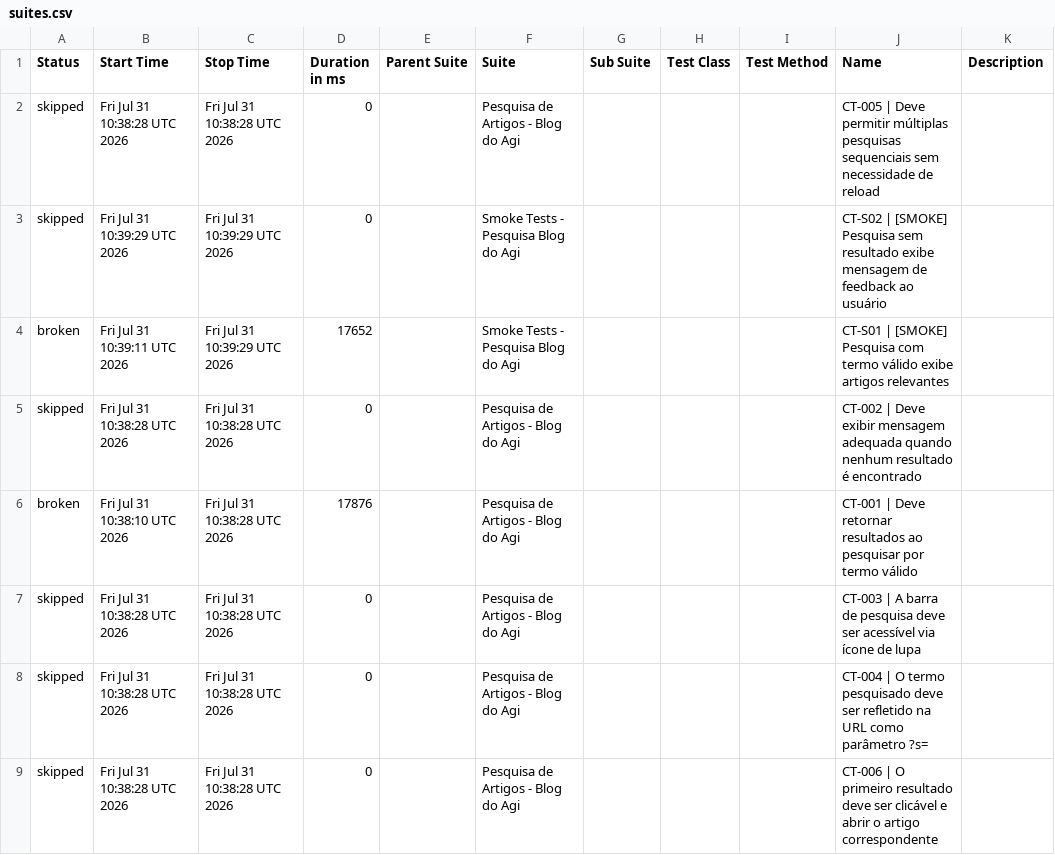
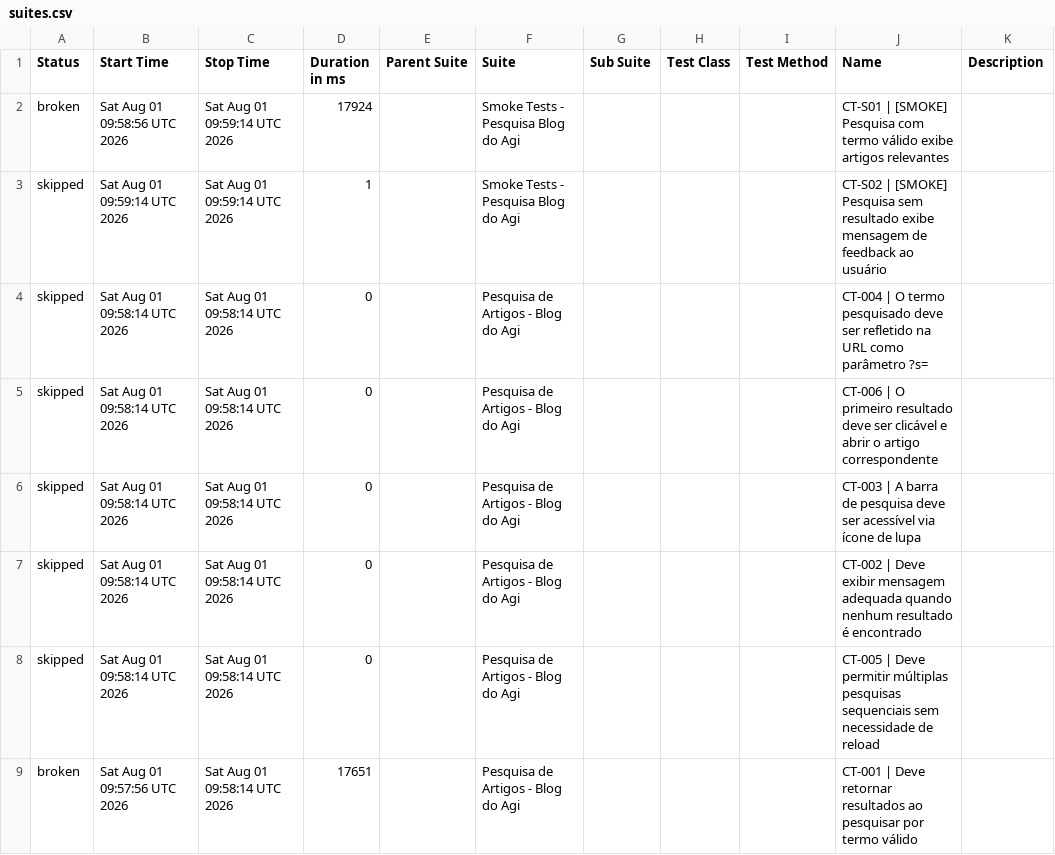
Before and after one commit to FranciscoGeorgeR/blogdoagi-cypress-tests, a CSV file: data/suites.csv, drawn as a sheet.

```diff
--- a/data/suites.csv
+++ b/data/suites.csv
@@ -1,9 +1,9 @@
 "Status","Start Time","Stop Time","Duration in ms","Parent Suite","Suite","Sub Suite","Test Class","Test Method","Name","Description"
-"skipped","Fri Jul 31 10:38:28 UTC 2026","Fri Jul 31 10:38:28 UTC 2026","0","","Pesquisa de Artigos - Blog do Agi","","","","CT-005 | Deve permitir múltiplas pesquisas sequenciais sem necessidade de reload",""
-"skipped","Fri Jul 31 10:39:29 UTC 2026","Fri Jul 31 10:39:29 UTC 2026","0","","Smoke Tests - Pesquisa Blog do Agi","","","","CT-S02 | [SMOKE] Pesquisa sem resultado exibe mensagem de feedback ao usuário",""
-"broken","Fri Jul 31 10:39:11 UTC 2026","Fri Jul 31 10:39:29 UTC 2026","17652","","Smoke Tests - Pesquisa Blog do Agi","","","","CT-S01 | [SMOKE] Pesquisa com termo válido exibe artigos relevantes",""
-"skipped","Fri Jul 31 10:38:28 UTC 2026","Fri Jul 31 10:38:28 UTC 2026","0","","Pesquisa de Artigos - Blog do Agi","","","","CT-002 | Deve exibir mensagem adequada quando nenhum resultado é encontrado",""
-"broken","Fri Jul 31 10:38:10 UTC 2026","Fri Jul 31 10:38:28 UTC 2026","17876","","Pesquisa de Artigos - Blog do Agi","","","","CT-001 | Deve retornar resultados ao pesquisar por termo válido",""
-"skipped","Fri Jul 31 10:38:28 UTC 2026","Fri Jul 31 10:38:28 UTC 2026","0","","Pesquisa de Artigos - Blog do Agi","","","","CT-003 | A barra de pesquisa deve ser acessível via ícone de lupa",""
-"skipped","Fri Jul 31 10:38:28 UTC 2026","Fri Jul 31 10:38:28 UTC 2026","0","","Pesquisa de Artigos - Blog do Agi","","","","CT-004 | O termo pesquisado deve ser refletido na URL como parâmetro ?s=",""
-"skipped","Fri Jul 31 10:38:28 UTC 2026","Fri Jul 31 10:38:28 UTC 2026","0","","Pesquisa de Artigos - Blog do Agi","","","","CT-006 | O primeiro resultado deve ser clicável e abrir o artigo correspondente",""
+"broken","Sat Aug 01 09:58:56 UTC 2026","Sat Aug 01 09:59:14 UTC 2026","17924","","Smoke Tests - Pesquisa Blog do Agi","","","","CT-S01 | [SMOKE] Pesquisa com termo válido exibe artigos relevantes",""
+"skipped","Sat Aug 01 09:59:14 UTC 2026","Sat Aug 01 09:59:14 UTC 2026","1","","Smoke Tests - Pesquisa Blog do Agi","","","","CT-S02 | [SMOKE] Pesquisa sem resultado exibe mensagem de feedback ao usuário",""
+"skipped","Sat Aug 01 09:58:14 UTC 2026","Sat Aug 01 09:58:14 UTC 2026","0","","Pesquisa de Artigos - Blog do Agi","","","","CT-004 | O termo pesquisado deve ser refletido na URL como parâmetro ?s=",""
+"skipped","Sat Aug 01 09:58:14 UTC 2026","Sat Aug 01 09:58:14 UTC 2026","0","","Pesquisa de Artigos - Blog do Agi","","","","CT-006 | O primeiro resultado deve ser clicável e abrir o artigo correspondente",""
+"skipped","Sat Aug 01 09:58:14 UTC 2026","Sat Aug 01 09:58:14 UTC 2026","0","","Pesquisa de Artigos - Blog do Agi","","","","CT-003 | A barra de pesquisa deve ser acessível via ícone de lupa",""
+"skipped","Sat Aug 01 09:58:14 UTC 2026","Sat Aug 01 09:58:14 UTC 2026","0","","Pesquisa de Artigos - Blog do Agi","","","","CT-002 | Deve exibir mensagem adequada quando nenhum resultado é encontrado",""
+"skipped","Sat Aug 01 09:58:14 UTC 2026","Sat Aug 01 09:58:14 UTC 2026","0","","Pesquisa de Artigos - Blog do Agi","","","","CT-005 | Deve permitir múltiplas pesquisas sequenciais sem necessidade de reload",""
+"broken","Sat Aug 01 09:57:56 UTC 2026","Sat Aug 01 09:58:14 UTC 2026","17651","","Pesquisa de Artigos - Blog do Agi","","","","CT-001 | Deve retornar resultados ao pesquisar por termo válido",""
```
Also changed, not shown: 55 other files.
